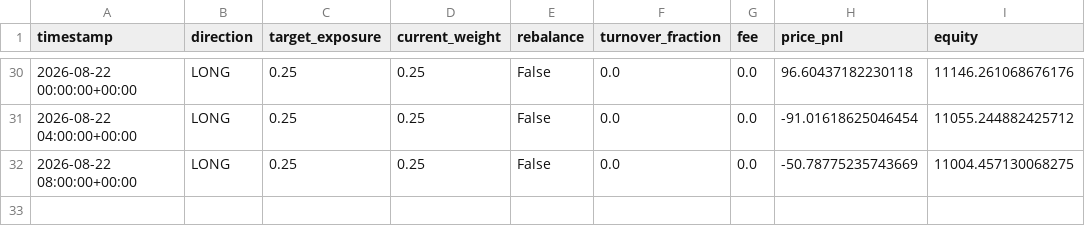
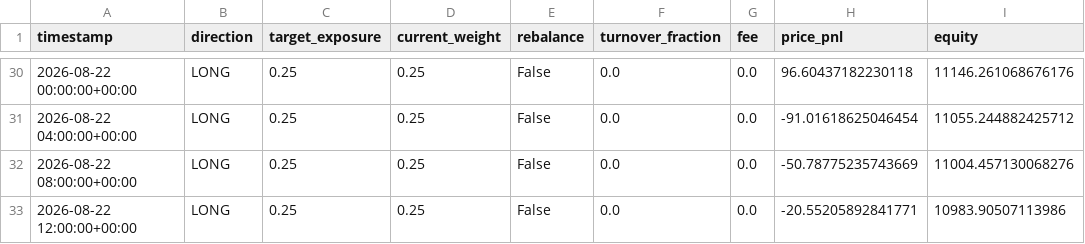
Before and after one commit to Nallge/crypto-strategy-dashboard, a CSV file: v2_live_paper_history.csv, drawn as a sheet; only a part is shown, gaps mark what is left out.

Commit message:
Update strategy dashboard data

```diff
--- a/v2_live_paper_history.csv
+++ b/v2_live_paper_history.csv
@@ -31,2 +31,3 @@ timestamp,direction,target_exposure,current_weight,rebalance,turnover_fraction,f
 2026-08-22 04:00:00+00:00,LONG,0.25,0.25,False,0.0,0.0,-91.01618625046454,11055.244882425712
-2026-08-22 08:00:00+00:00,LONG,0.25,0.25,False,0.0,0.0,-50.78775235743669,11004.457130068275
+2026-08-22 08:00:00+00:00,LONG,0.25,0.25,False,0.0,0.0,-50.78775235743669,11004.457130068276
+2026-08-22 12:00:00+00:00,LONG,0.25,0.25,False,0.0,0.0,-20.55205892841771,10983.90507113986
```
Also changed, not shown: bull_low_vol_paper_log.csv, v3_live_paper_history.csv.
